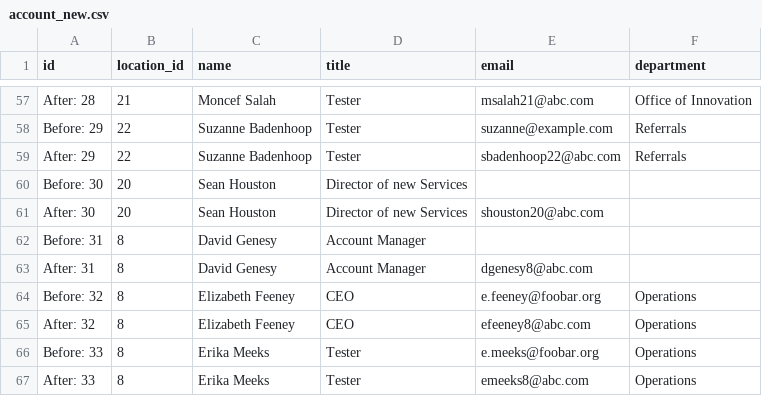
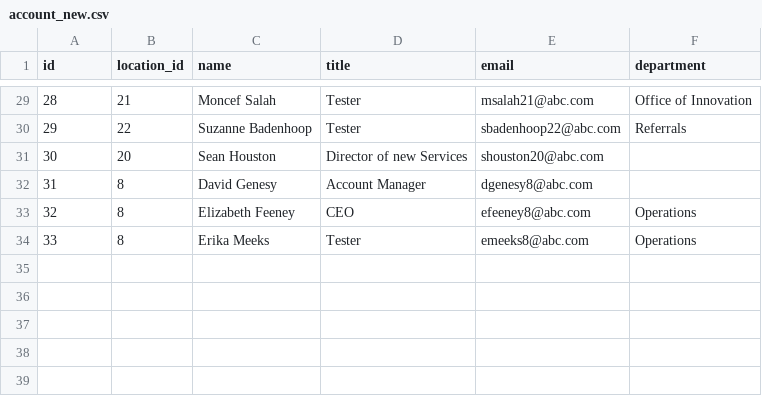
Before and after one commit to zverugin8/bash, a CSV file: account_new.csv, drawn as a sheet; only a part is shown, gaps mark what is left out; removed rows and columns are numbered as before the commit, all else as after; the diff covers the shown part only; the diff names each change by its address in the sheet, - before the commit and + after, or states it on an @@ line.

```diff
--- a/account_new.csv
+++ b/account_new.csv
-A29 (id): After: 28
+A29 (id): 28
-row 58: Before: 29 | 22 | Suzanne Badenhoop | Tester | suzanne@example.com | Referrals
-A30 (id): After: 29
+A30 (id): 29
-row 60: Before: 30 | 20 | Sean Houston | Director of new Services
-A31 (id): After: 30
+A31 (id): 30
-row 62: Before: 31 | 8 | David Genesy | Account Manager
-A32 (id): After: 31
+A32 (id): 31
-row 64: Before: 32 | 8 | Elizabeth Feeney | CEO | e.feeney@foobar.org | Operations
-A33 (id): After: 32
+A33 (id): 32
-row 66: Before: 33 | 8 | Erika Meeks | Tester | e.meeks@foobar.org | Operations
-A34 (id): After: 33
+A34 (id): 33
```
Also changed, not shown: 28 removed rows and 27 edited cells elsewhere in this file, 1 other file.
